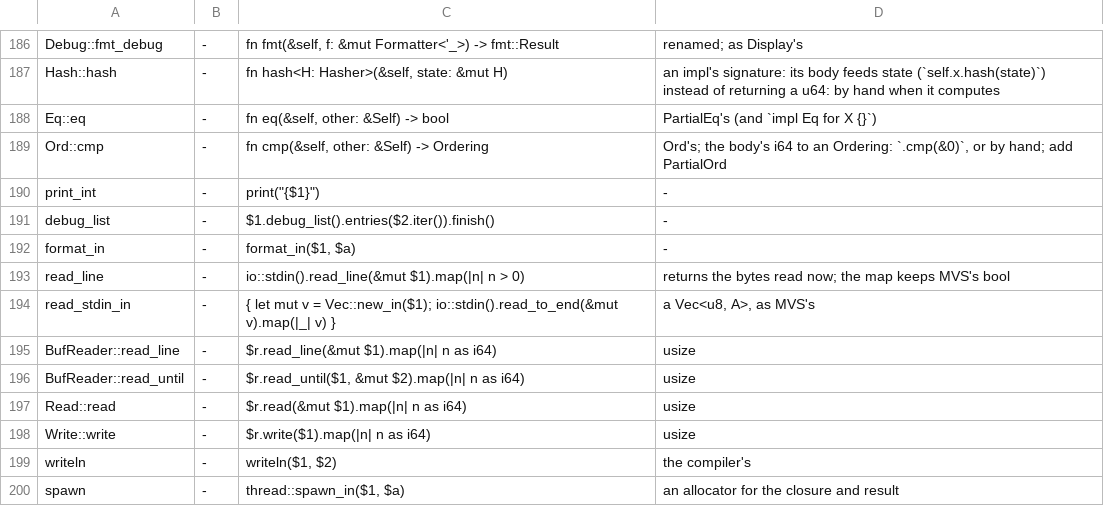
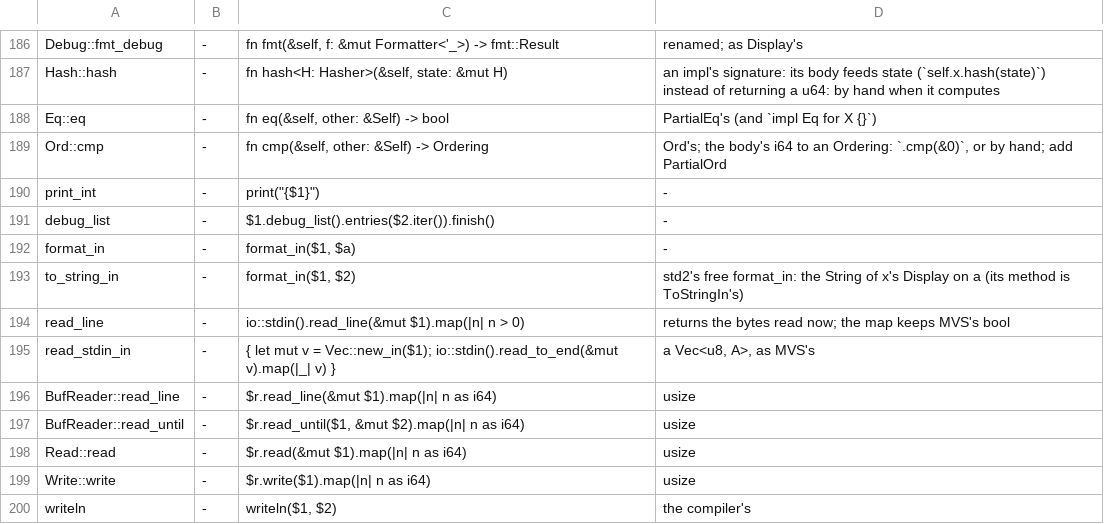
Before and after one commit to magniff/vole, a TSV file: compiler/std2/rewrite.tsv, drawn as a sheet; only a part is shown, gaps mark what is left out; the shorter side is filled out with more unchanged rows; the diff names each change by its address in the sheet, - before the commit and + after, or states it on an @@ line.

Commit message:
fix --edition rust: MVS's to_string_in is std2's format_in; generated cases
rewrite.tsv: MVS's free `to_string_in(x, a)` is std2's free
`format_in(x, a)`, the String of x's Display on a (std2's
`to_string_in` is ToStringIn's method). tests/translate.sh translates
with `--force`, so a generated case (tools/sinksweep's) is translated
too; its copy is never written back. causes.tsv: three of the four
sweep cases round-trip; the fourth is borrowck's.

Gate 3, with release-0.27.4 merged (format_args's Interp in std2):
978 -> 400 (260 type error, 75 alloc.default, 27 distinct.mix,
23 unsafe, 10 type.infer, 2 edition.lenient, 1 alloc.no_in, 1 effect,
1 item.private).

```diff
--- a/compiler/std2/rewrite.tsv
+++ b/compiler/std2/rewrite.tsv
+row 193: to_string_in | - | format_in($1, $2) | std2's free format_in: the String of x's Display on a (its method is ToStringIn's)
```
Also changed, not shown: 3 other files.
